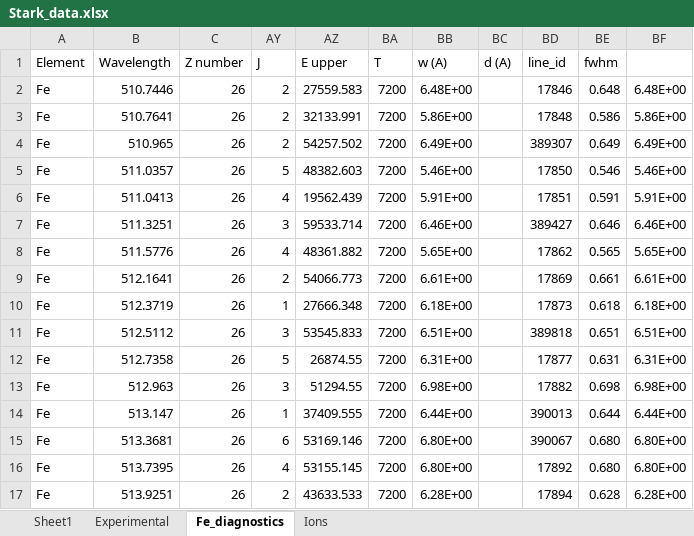
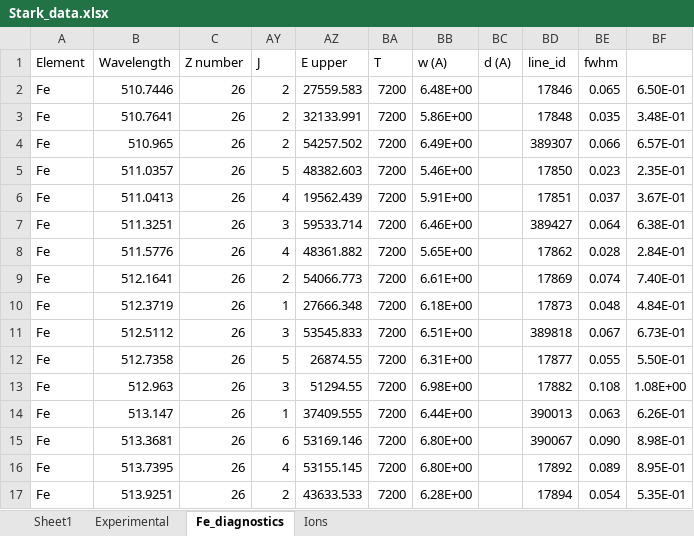
Before and after one commit to alezakuskin/Stark_ML, an Excel workbook: Source_files/Stark_data.xlsx, sheet Fe_diagnostics, drawn as a sheet; only a part is shown; values as stored, in another font and other column widths than the file's, no borders; the diff covers the shown part only; the diff names each change by its address in the sheet, - before the commit and + after, or states it on an @@ line.

Commit message:
Update Stark_data.xlsx

```diff
--- a/Source_files/Stark_data.xlsx (sheet Fe_diagnostics)
+++ b/Source_files/Stark_data.xlsx (sheet Fe_diagnostics)
-BE2 (fwhm): 0.648
+BE2 (fwhm): 0.065
-BF2: 6.48E+00
+BF2: 6.50E-01
-BE3 (fwhm): 0.586
+BE3 (fwhm): 0.035
-BF3: 5.86E+00
+BF3: 3.48E-01
-BE4 (fwhm): 0.649
+BE4 (fwhm): 0.066
-BF4: 6.49E+00
+BF4: 6.57E-01
-BE5 (fwhm): 0.546
+BE5 (fwhm): 0.023
-BF5: 5.46E+00
+BF5: 2.35E-01
-BE6 (fwhm): 0.591
+BE6 (fwhm): 0.037
-BF6: 5.91E+00
+BF6: 3.67E-01
-BE7 (fwhm): 0.646
+BE7 (fwhm): 0.064
-BF7: 6.46E+00
+BF7: 6.38E-01
-BE8 (fwhm): 0.565
+BE8 (fwhm): 0.028
-BF8: 5.65E+00
+BF8: 2.84E-01
-BE9 (fwhm): 0.661
+BE9 (fwhm): 0.074
-BF9: 6.61E+00
+BF9: 7.40E-01
-BE10 (fwhm): 0.618
+BE10 (fwhm): 0.048
-BF10: 6.18E+00
+BF10: 4.84E-01
-BE11 (fwhm): 0.651
+BE11 (fwhm): 0.067
-BF11: 6.51E+00
+BF11: 6.73E-01
-BE12 (fwhm): 0.631
+BE12 (fwhm): 0.055
-BF12: 6.31E+00
+BF12: 5.50E-01
-BE13 (fwhm): 0.698
+BE13 (fwhm): 0.108
-BF13: 6.98E+00
+BF13: 1.08E+00
-BE14 (fwhm): 0.644
+BE14 (fwhm): 0.063
-BF14: 6.44E+00
+BF14: 6.26E-01
-BE15 (fwhm): 0.680
+BE15 (fwhm): 0.090
-BF15: 6.80E+00
+BF15: 8.98E-01
-BE16 (fwhm): 0.680
+BE16 (fwhm): 0.089
-BF16: 6.80E+00
+BF16: 8.95E-01
-BE17 (fwhm): 0.628
+BE17 (fwhm): 0.054
-BF17: 6.28E+00
+BF17: 5.35E-01
```
Also changed, not shown: 102 edited cells elsewhere in this sheet, charts or pictures.
